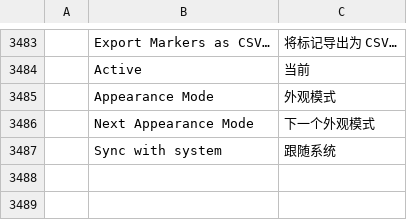
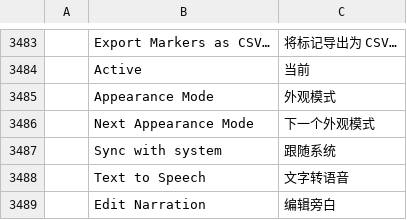
Before and after one commit to ahmedhosnypro/filmcraft, a TSV file: crates/ui-egui/src/i18n/zh-cn.tsv, drawn as a sheet; only a part is shown, gaps mark what is left out.

```diff
--- a/crates/ui-egui/src/i18n/zh-cn.tsv
+++ b/crates/ui-egui/src/i18n/zh-cn.tsv
@@ -3487 +3487,3 @@
 	Sync with system	跟随系统
+	Text to Speech	文字转语音
+	Edit Narration	编辑旁白
```
